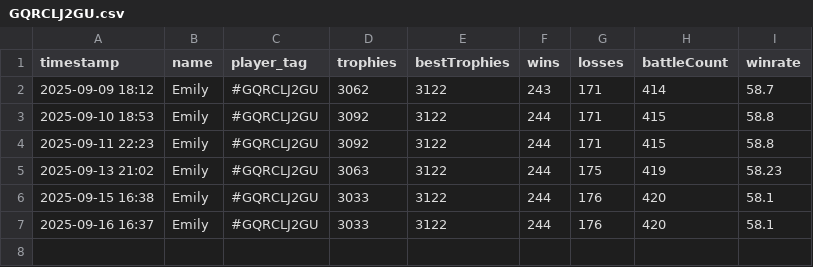
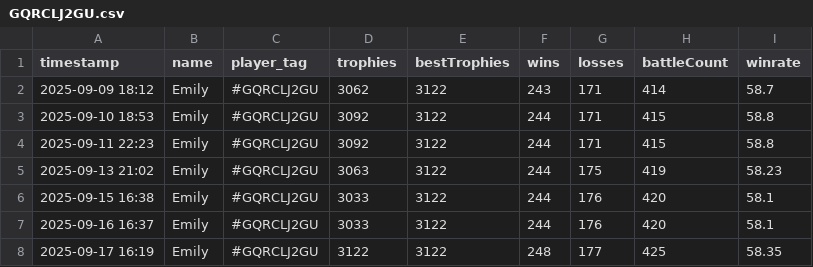
Before and after one commit to GoodWaffles10/Clash-Royale-Analytics, a CSV file: player_data/GQRCLJ2GU/GQRCLJ2GU.csv, drawn as a sheet; the diff names each change by its address in the sheet, - before the commit and + after, or states it on an @@ line.

```diff
--- a/player_data/GQRCLJ2GU/GQRCLJ2GU.csv
+++ b/player_data/GQRCLJ2GU/GQRCLJ2GU.csv
+row 8: 2025-09-17 16:19 | Emily | #GQRCLJ2GU | 3122 | 3122 | 248 | 177 | 425 | 58.35
```
Also changed, not shown: player_data/CJLYGCJ8G/CJLYGCJ8G.csv, player_data/J8J8QR8YU/J8J8QR8YU.csv, 19 other files.
